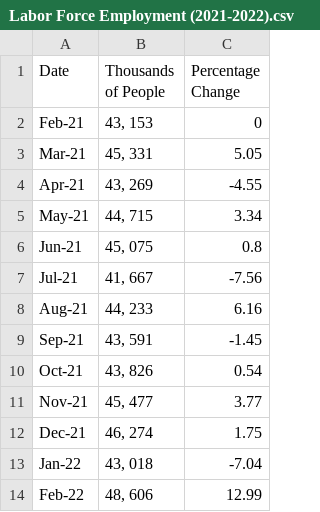
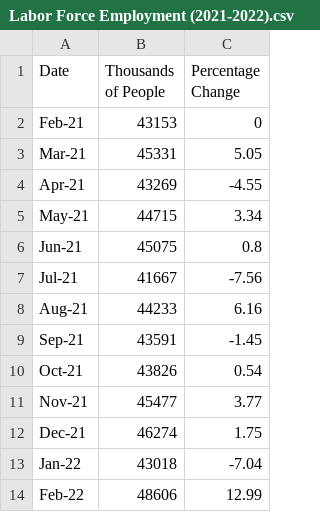
Before and after one commit to kryzlerahne/IT3205_FilipinoDataAlliance, a CSV file: Datasets/Labor Force Employment (2021-2022).csv, drawn as a sheet.

Commit message:
Update Dataset

```diff
--- a/Datasets/Labor Force Employment (2021-2022).csv
+++ b/Datasets/Labor Force Employment (2021-2022).csv
@@ -1,14 +1,14 @@
 Date,Thousands of People,Percentage Change
-Feb-21,"43, 153",0
-Mar-21,"45, 331",5.05
-Apr-21,"43, 269",-4.55
-May-21,"44, 715",3.34
-Jun-21,"45, 075",0.8
-Jul-21,"41, 667",-7.56
-Aug-21,"44, 233",6.16
-Sep-21,"43, 591",-1.45
-Oct-21,"43, 826",0.54
-Nov-21,"45, 477",3.77
-Dec-21,"46, 274",1.75
-Jan-22,"43, 018",-7.04
-Feb-22,"48, 606",12.99
+Feb-21,43153,0
+Mar-21,45331,5.05
+Apr-21,43269,-4.55
+May-21,44715,3.34
+Jun-21,45075,0.8
+Jul-21,41667,-7.56
+Aug-21,44233,6.16
+Sep-21,43591,-1.45
+Oct-21,43826,0.54
+Nov-21,45477,3.77
+Dec-21,46274,1.75
+Jan-22,43018,-7.04
+Feb-22,48606,12.99
```
